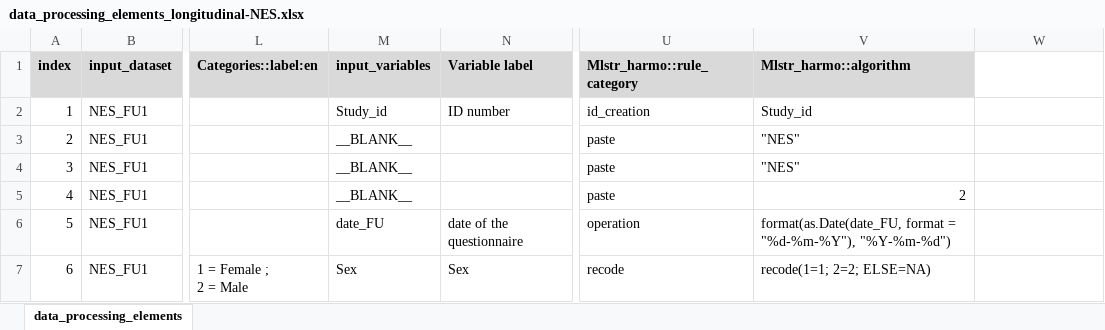
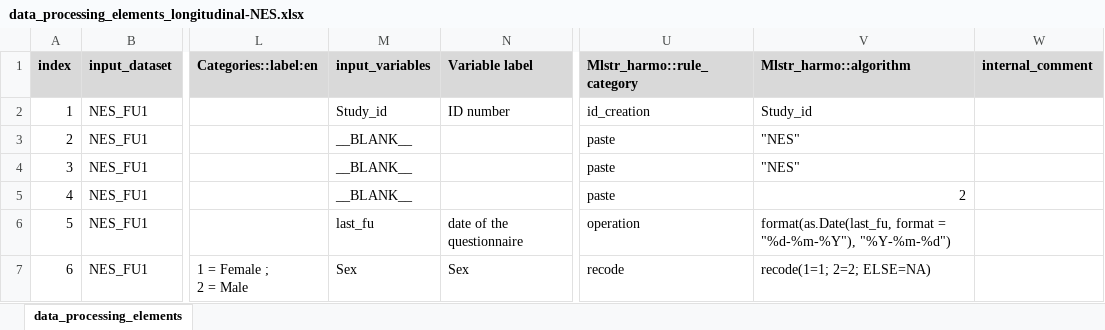
Before and after one commit to maelstrom-research/harmonization_ProPASS, an Excel workbook: longitudinal/data_processing_elements_longitudinal-NES.xlsx, sheet data_processing_elements, drawn as a sheet; only a part is shown, gaps mark what is left out; values as stored, in another font and other column widths than the file's, no borders; the diff covers the shown part only; the diff names each change by its address in the sheet, - before the commit and + after, or states it on an @@ line.

Commit message:
update to the DPE (cancer type variables)

```diff
--- a/longitudinal/data_processing_elements_longitudinal-NES.xlsx (sheet data_processing_elements)
+++ b/longitudinal/data_processing_elements_longitudinal-NES.xlsx (sheet data_processing_elements)
-W1: (empty)
+W1: internal_comment
-W1 fill: none
+W1 fill: #D9D9D9
-M6 (input_variables): date_FU
+M6 (input_variables): last_fu
-V6 (Mlstr_harmo::algorithm): format(as.Date(date_FU, format =…
+V6 (Mlstr_harmo::algorithm): format(as.Date(last_fu, format =…
```
Also changed, not shown: 27 edited cells elsewhere in this sheet.
